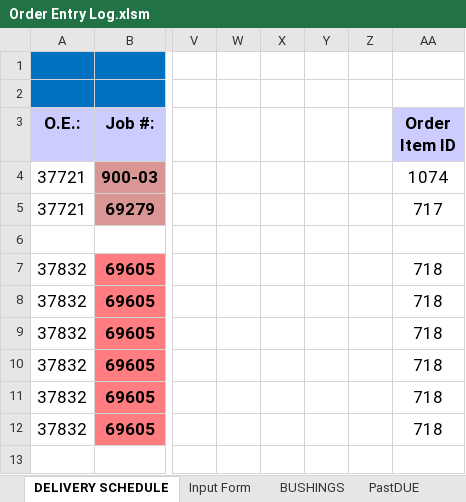
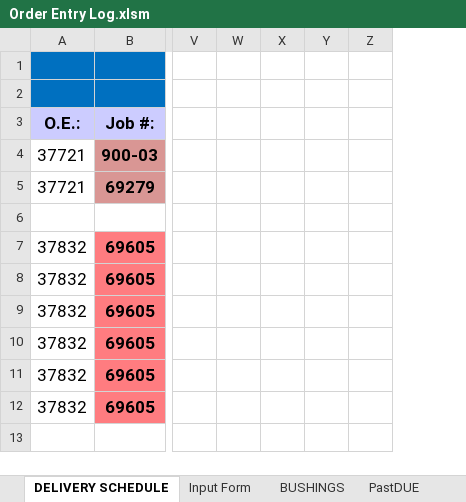
Before and after one commit to MadLeon/job_management, an Excel workbook: src/order entry log/Order Entry Log.xlsm, sheet DELIVERY SCHEDULE, drawn as a sheet; only a part is shown, gaps mark what is left out; values as stored, in another font and other column widths than the file's, no borders; charts and pictures and conditional formats not drawn; the diff names each change by its address in the sheet, - before the commit and + after, or states it on an @@ line.

Commit message:
feat: Enhance order entry log functionality

```diff
--- a/src/order entry log/Order Entry Log.xlsm (sheet DELIVERY SCHEDULE)
+++ b/src/order entry log/Order Entry Log.xlsm (sheet DELIVERY SCHEDULE)
@@ column AA (Order Item ID) hidden, rows 4-12: 1074 | 717 |  | 718 | 718 | 718 | 718 | 718 | 718 @@
```
Also changed, not shown: sheet Input Form, charts or pictures, 7 other files.
